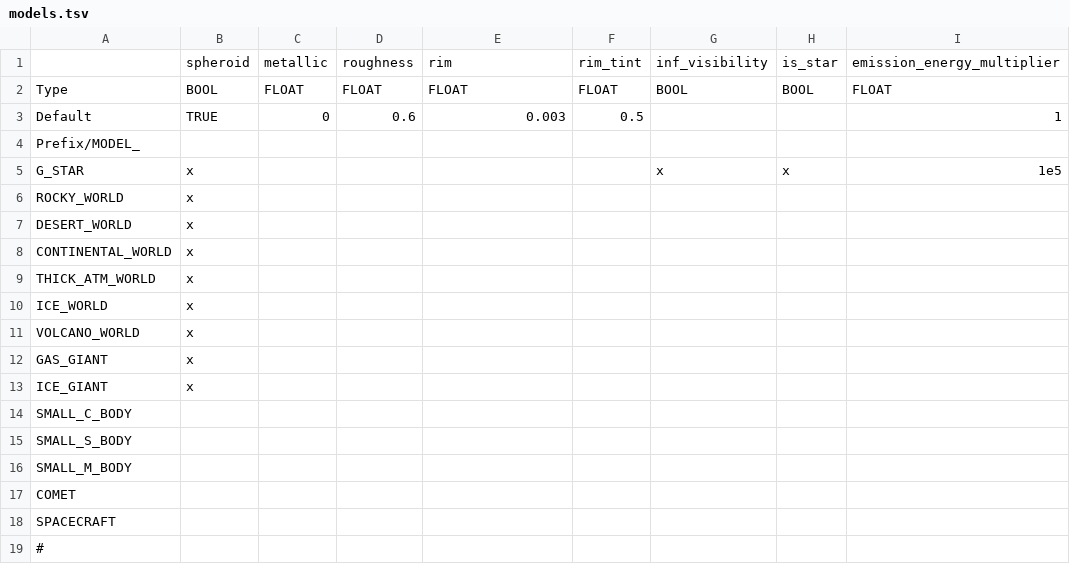
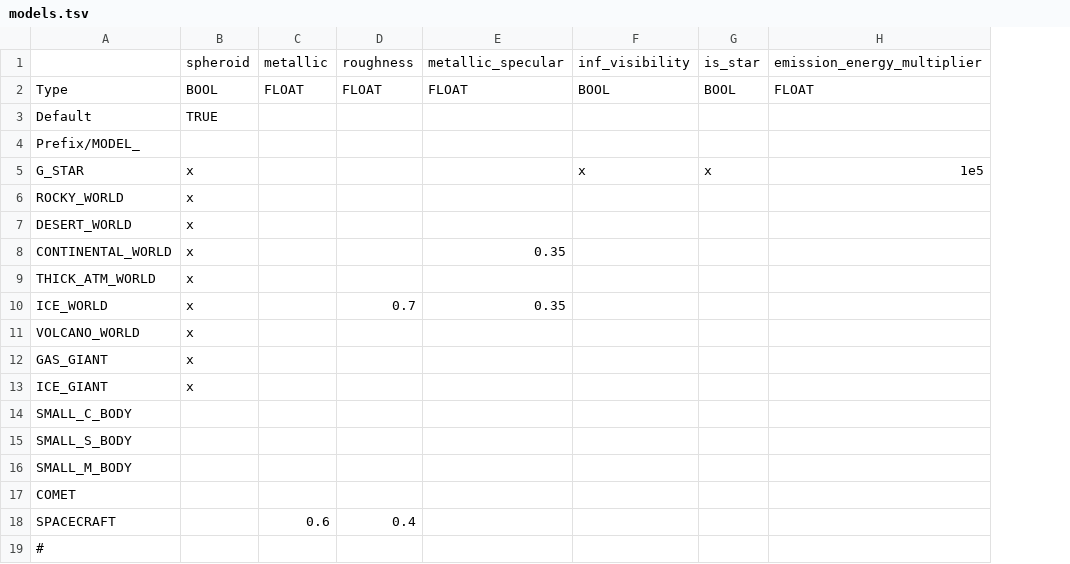
Before and after one commit to ivoyager/ivoyager_core, a TSV file: tables/models.tsv, drawn as a sheet; removed rows and columns are numbered as before the commit, all else as after; the diff names each change by its address in the sheet, - before the commit and + after, or states it on an @@ line.

Commit message:
Modify models.tsv and 3RD_PARTY.md for Earth roughness
(Map will be in v0.1.2 release.)

```diff
--- a/tables/models.tsv
+++ b/tables/models.tsv
-column F, rows 1-3: rim_tint | FLOAT | 0.5
-E1: rim
+E1: metallic_specular
-C3: 0
+C3: (empty)
-D3: 0.6
+D3: (empty)
-E3: 0.003
+E3: (empty)
-H3: 1
+H3: (empty)
-E8: (empty)
+E8: 0.35
-D10: (empty)
+D10: 0.7
-E10: (empty)
+E10: 0.35
-C18: (empty)
+C18: 0.6
-D18: (empty)
+D18: 0.4
```
Also changed, not shown: 1 other file.
